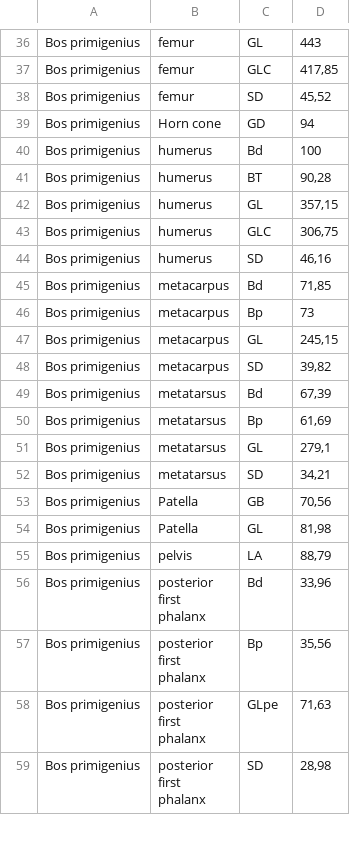
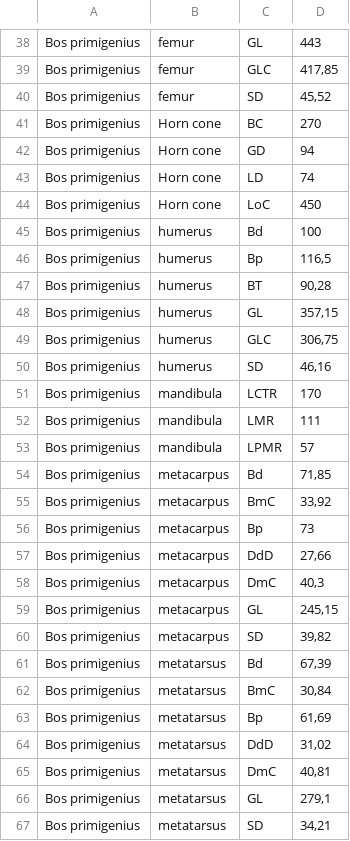
Before and after one commit to cran/zoolog, a CSV file: inst/extdata/referenceCattle_Steppan.csv, drawn as a sheet; only a part is shown, gaps mark what is left out; the shorter side is filled out with more unchanged rows; the diff covers the shown part only.

```diff
--- a/inst/extdata/referenceCattle_Steppan.csv
+++ b/inst/extdata/referenceCattle_Steppan.csv
@@ -38,4 +40,8 @@ Bos primigenius;femur;GLC;417,85
 Bos primigenius;femur;SD;45,52
+Bos primigenius;Horn cone;BC;270
 Bos primigenius;Horn cone;GD;94
+Bos primigenius;Horn cone;LD;74
+Bos primigenius;Horn cone;LoC;450
 Bos primigenius;humerus;Bd;100
+Bos primigenius;humerus;Bp;116,5
 Bos primigenius;humerus;BT;90,28
@@ -44,4 +50,10 @@ Bos primigenius;humerus;GLC;306,75
 Bos primigenius;humerus;SD;46,16
+Bos primigenius;mandibula;LCTR;170
+Bos primigenius;mandibula;LMR;111
+Bos primigenius;mandibula;LPMR;57
 Bos primigenius;metacarpus;Bd;71,85
+Bos primigenius;metacarpus;BmC;33,92
 Bos primigenius;metacarpus;Bp;73
+Bos primigenius;metacarpus;DdD;27,66
+Bos primigenius;metacarpus;DmC;40,3
 Bos primigenius;metacarpus;GL;245,15
@@ -49,3 +61,6 @@ Bos primigenius;metacarpus;SD;39,82
 Bos primigenius;metatarsus;Bd;67,39
+Bos primigenius;metatarsus;BmC;30,84
 Bos primigenius;metatarsus;Bp;61,69
+Bos primigenius;metatarsus;DdD;31,02
+Bos primigenius;metatarsus;DmC;40,81
 Bos primigenius;metatarsus;GL;279,1
```
Also changed, not shown: 7 added rows and 1 edited cell elsewhere in this file, inst/extdata/elementThesaurus.csv, inst/extdata/referenceSheep_Davis.csv, 15 other files.
